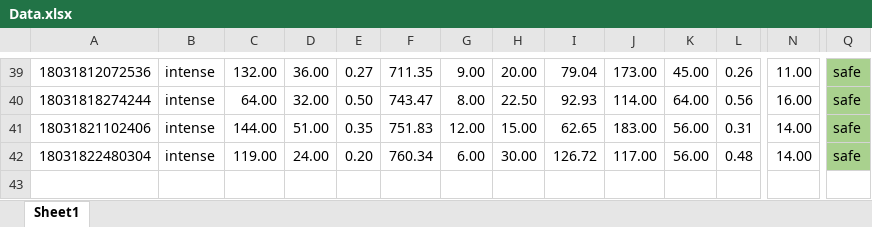
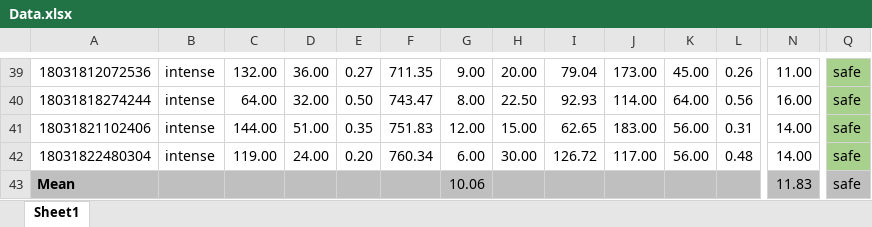
Before and after one commit to SimoDedo/ProjectArena, an Excel workbook: Results/Data.xlsx, sheet Sheet1, drawn as a sheet; only a part is shown, gaps mark what is left out; values as stored, in another font and other column widths than the file's, no borders; rows hold the shown columns only; the diff names each change by its address in the sheet, - before the commit and + after, or states it on an @@ line.

```diff
--- a/Results/Data.xlsx (sheet Sheet1)
+++ b/Results/Data.xlsx (sheet Sheet1)
+row 43: Mean |  |  |  |  |  | 10.06 |  |  |  |  |  | 11.83 | safe
```
Also changed, not shown: 17 other files.
